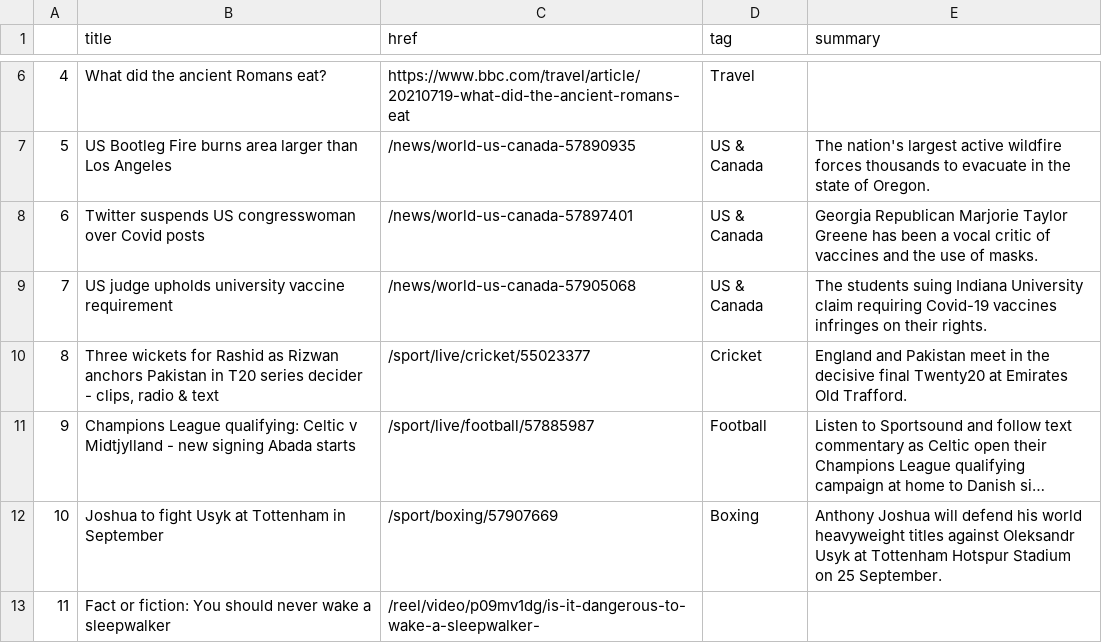
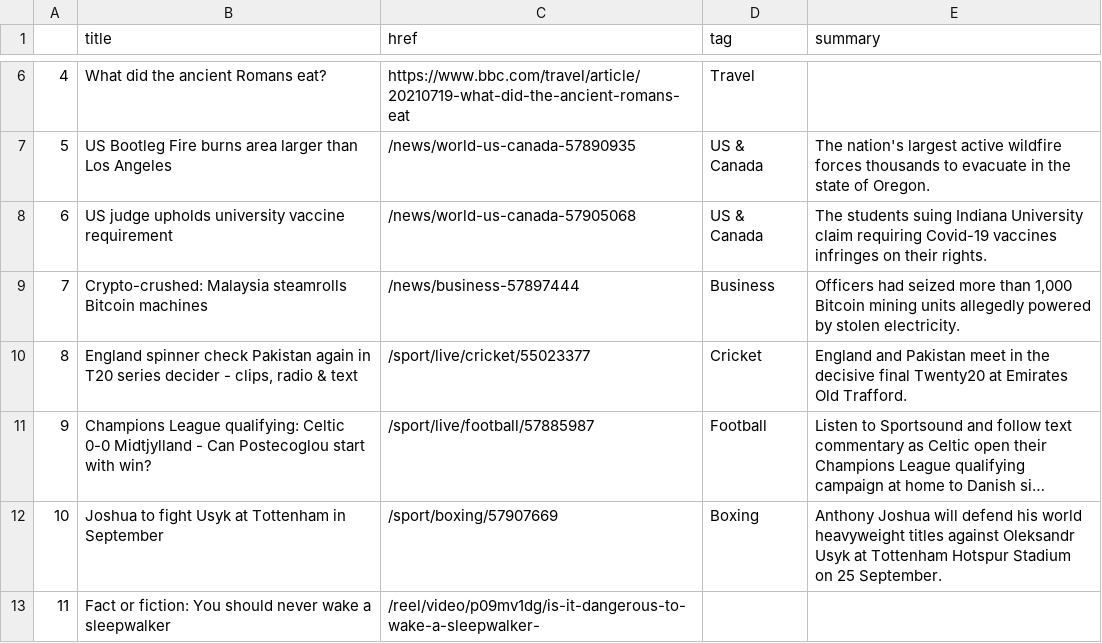
Before and after one commit to jsoma/automatic-scraper, a CSV file: bbc-headlines.csv, drawn as a sheet; only a part is shown, gaps mark what is left out; long unchanged cells end in …; the diff names each change by its address in the sheet, - before the commit and + after, or states it on an @@ line.

```diff
--- a/bbc-headlines.csv
+++ b/bbc-headlines.csv
-B8 (title): Twitter suspends US congresswoman over Covid posts
+B8 (title): US judge upholds university vaccine requirement
-C8 (href): /news/world-us-canada-57897401
+C8 (href): /news/world-us-canada-57905068
-E8 (summary): Georgia Republican Marjorie Taylor Greene has been a vocal critic of vaccines and the use of masks.
+E8 (summary): The students suing Indiana University claim requiring Covid-19 vaccines infringes on their rights.
-B9 (title): US judge upholds university vaccine requirement
+B9 (title): Crypto-crushed: Malaysia steamrolls Bitcoin machines
-C9 (href): /news/world-us-canada-57905068
+C9 (href): /news/business-57897444
-D9 (tag): US & Canada
+D9 (tag): Business
-E9 (summary): The students suing Indiana University claim requiring Covid-19 vaccines infringes on their rights.
+E9 (summary): Officers had seized more than 1,000 Bitcoin mining units allegedly powered by stolen electricity.
-B10 (title): Three wickets for Rashid as Rizwan anchors Pakistan in T20…
+B10 (title): England spinner check Pakistan again in T20…
-B11 (title): …qualifying: Celtic v Midtjylland - new signing Abada starts
+B11 (title): …qualifying: Celtic 0-0 Midtjylland - Can Postecoglou start with win?
```
